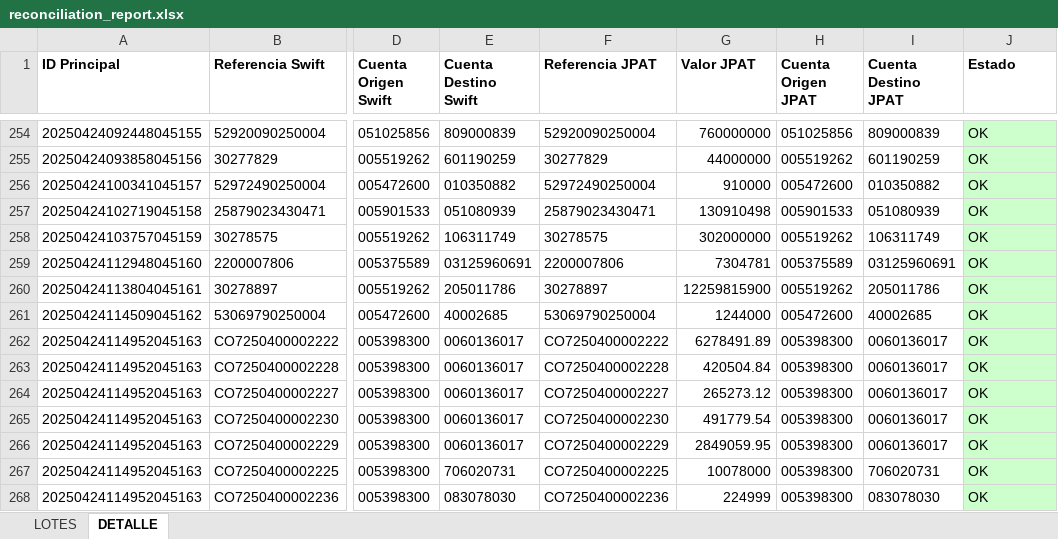
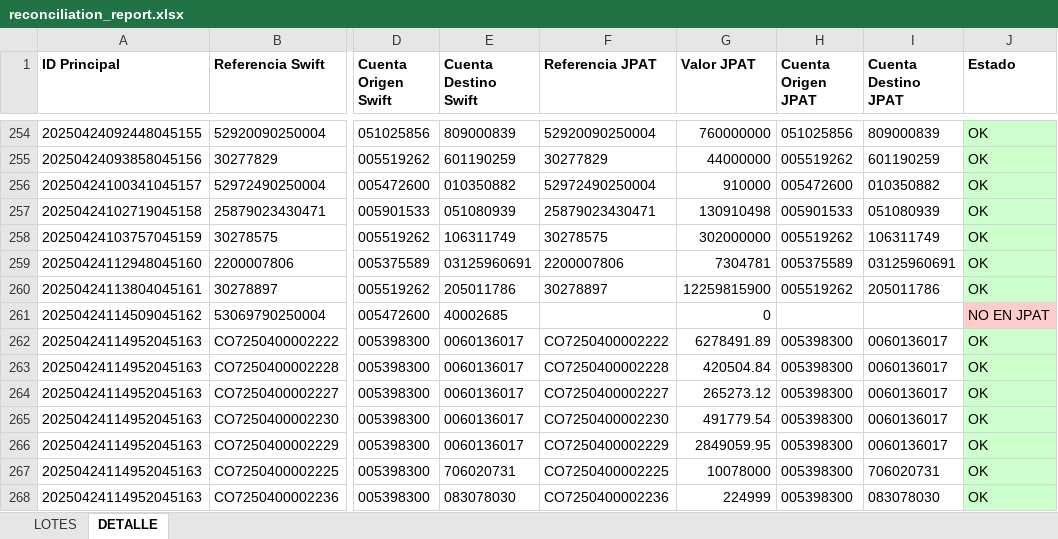
Before and after one commit to mzrtcode/ETL-Reconciliate, an Excel workbook: src/main/resources/reconciliation_report.xlsx, sheet DETALLE, drawn as a sheet; only a part is shown, gaps mark what is left out; values as stored, in another font and other column widths than the file's, no borders; the diff names each change by its address in the sheet, - before the commit and + after, or states it on an @@ line.

```diff
--- a/src/main/resources/reconciliation_report.xlsx (sheet DETALLE)
+++ b/src/main/resources/reconciliation_report.xlsx (sheet DETALLE)
-F261 (Referencia JPAT): 53069790250004
+F261 (Referencia JPAT): (empty)
-G261 (Valor JPAT): 1244000
+G261 (Valor JPAT): 0
-H261 (Cuenta Origen JPAT): 005472600
+H261 (Cuenta Origen JPAT): (empty)
-I261 (Cuenta Destino JPAT): 40002685
+I261 (Cuenta Destino JPAT): (empty)
-J261 (Estado): OK
+J261 (Estado): NO EN JPAT
-J261 fill: #CCFFCC
+J261 fill: #FFCCCC
```
Also changed, not shown: sheet LOTES, 9 other files.
